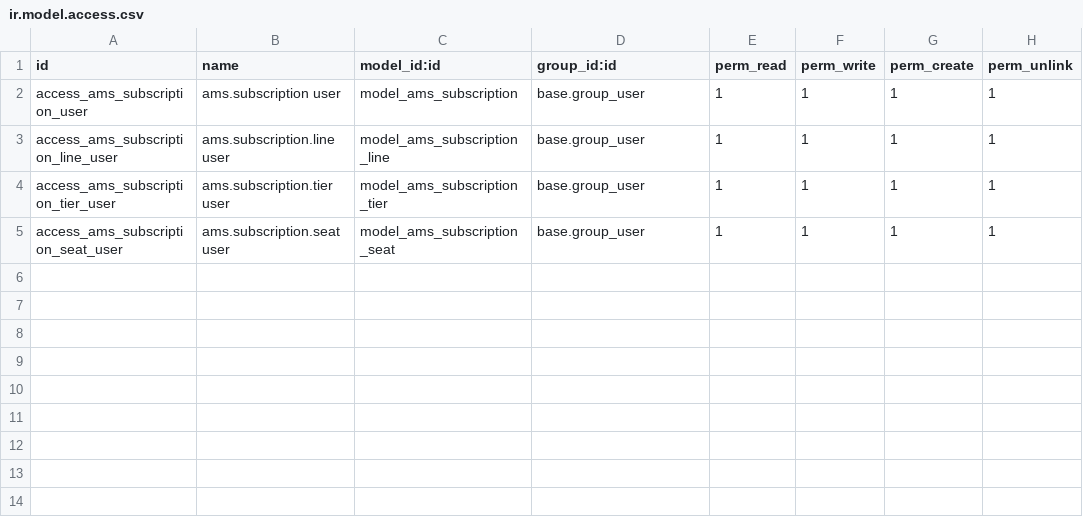
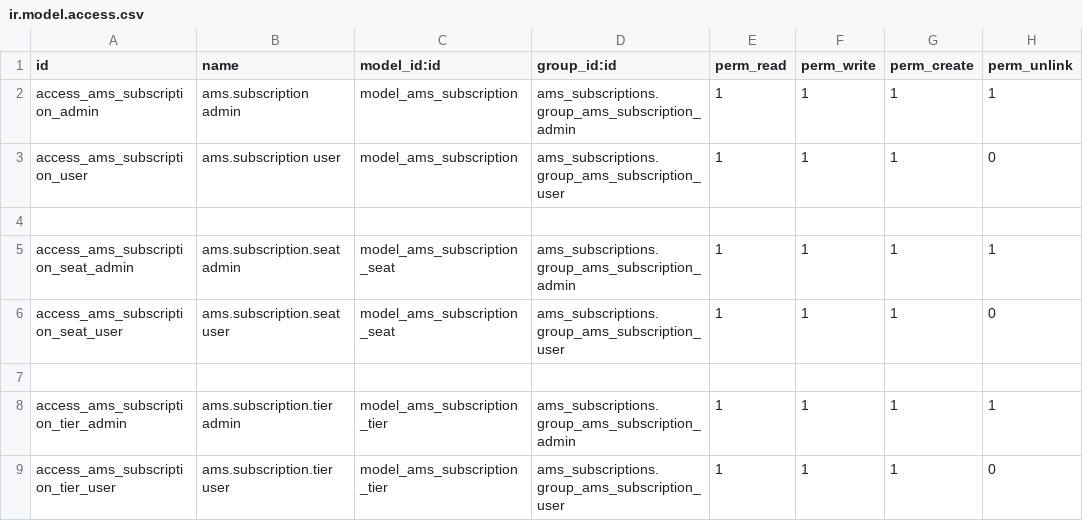
Before and after one commit to belgianspud/odoo_ams, a CSV file: custom_addons/ams_subscriptions/security/ir.model.access.csv, drawn as a sheet.

Commit message:
updates to realign ams_subscription module to leverage more of the odoo inventory functionality

```diff
--- a/custom_addons/ams_subscriptions/security/ir.model.access.csv
+++ b/custom_addons/ams_subscriptions/security/ir.model.access.csv
@@ -1,5 +1,9 @@
 id,name,model_id:id,group_id:id,perm_read,perm_write,perm_create,perm_unlink
-access_ams_subscription_user,ams.subscription user,model_ams_subscription,base.group_user,1,1,1,1
-access_ams_subscription_line_user,ams.subscription.line user,model_ams_subscription_line,base.group_user,1,1,1,1
-access_ams_subscription_tier_user,ams.subscription.tier user,model_ams_subscription_tier,base.group_user,1,1,1,1
-access_ams_subscription_seat_user,ams.subscription.seat user,model_ams_subscription_seat,base.group_user,1,1,1,1
+access_ams_subscription_admin,ams.subscription admin,model_ams_subscription,ams_subscriptions.group_ams_subscription_admin,1,1,1,1
+access_ams_subscription_user,ams.subscription user,model_ams_subscription,ams_subscriptions.group_ams_subscription_user,1,1,1,0
+
+access_ams_subscription_seat_admin,ams.subscription.seat admin,model_ams_subscription_seat,ams_subscriptions.group_ams_subscription_admin,1,1,1,1
+access_ams_subscription_seat_user,ams.subscription.seat user,model_ams_subscription_seat,ams_subscriptions.group_ams_subscription_user,1,1,1,0
+
+access_ams_subscription_tier_admin,ams.subscription.tier admin,model_ams_subscription_tier,ams_subscriptions.group_ams_subscription_admin,1,1,1,1
+access_ams_subscription_tier_user,ams.subscription.tier user,model_ams_subscription_tier,ams_subscriptions.group_ams_subscription_user,1,1,1,0
```
Also changed, not shown: 17 other files.
